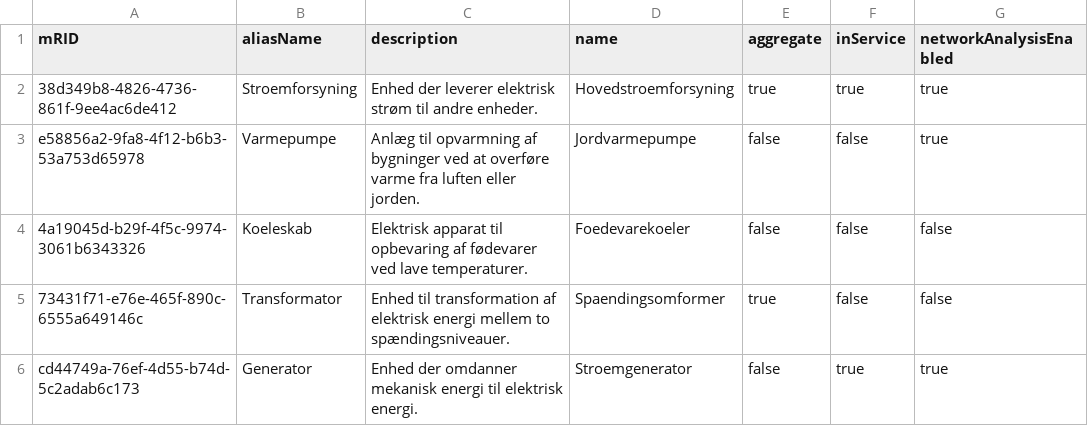
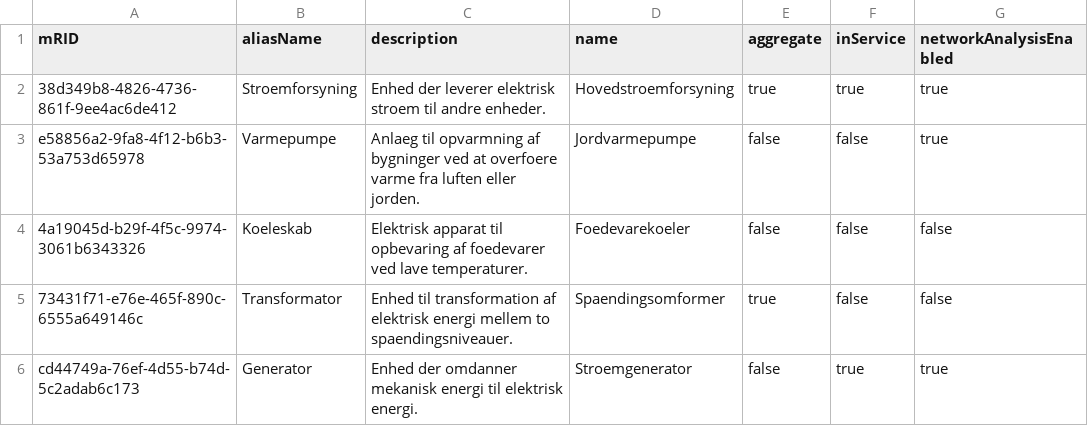
Before and after one commit to Frederikh1/cim_ontology, a CSV file: CIM_Data/Equipment.csv, drawn as a sheet; only a part is shown; the diff names each change by its address in the sheet, - before the commit and + after, or states it on an @@ line.

Commit message:
Update Equipment.csv

```diff
--- a/CIM_Data/Equipment.csv
+++ b/CIM_Data/Equipment.csv
-C2 (description): …leverer elektrisk strøm til andre…
+C2 (description): …leverer elektrisk stroem til andre…
-C3 (description): Anlæg til opvarmning af bygninger ved at overføre varme fra…
+C3 (description): Anlaeg til opvarmning af bygninger ved at overfoere varme fra…
-C4 (description): …opbevaring af fødevarer ved lave…
+C4 (description): …opbevaring af foedevarer ved lave…
-C5 (description): …mellem to spændingsniveauer.
+C5 (description): …mellem to spaendingsniveauer.
```
